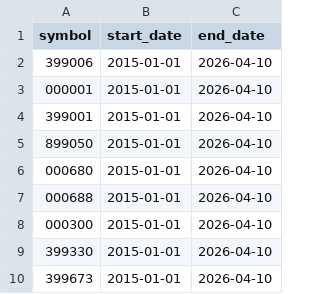
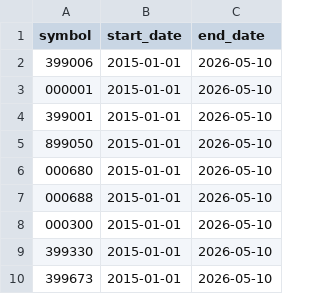
Before and after one commit to pengwenlong1/stock, a CSV file: config/stocks_index_infor.csv, drawn as a sheet.

```diff
--- a/config/stocks_index_infor.csv
+++ b/config/stocks_index_infor.csv
@@ -1,10 +1,10 @@
 symbol,start_date,end_date
-399006,2015-01-01,2026-04-10
-000001,2015-01-01,2026-04-10
-399001,2015-01-01,2026-04-10
-899050,2015-01-01,2026-04-10
-000680,2015-01-01,2026-04-10
-000688,2015-01-01,2026-04-10
-000300,2015-01-01,2026-04-10
-399330,2015-01-01,2026-04-10
-399673,2015-01-01,2026-04-10
+399006,2015-01-01,2026-05-10
+000001,2015-01-01,2026-05-10
+399001,2015-01-01,2026-05-10
+899050,2015-01-01,2026-05-10
+000680,2015-01-01,2026-05-10
+000688,2015-01-01,2026-05-10
+000300,2015-01-01,2026-05-10
+399330,2015-01-01,2026-05-10
+399673,2015-01-01,2026-05-10
```
Also changed, not shown: config/stocks_backtest.csv, config/stocks_monitor_by_day.csv, 10 other files.
